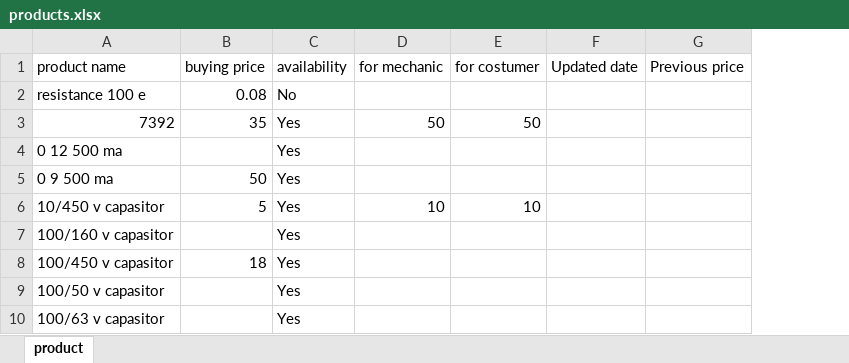
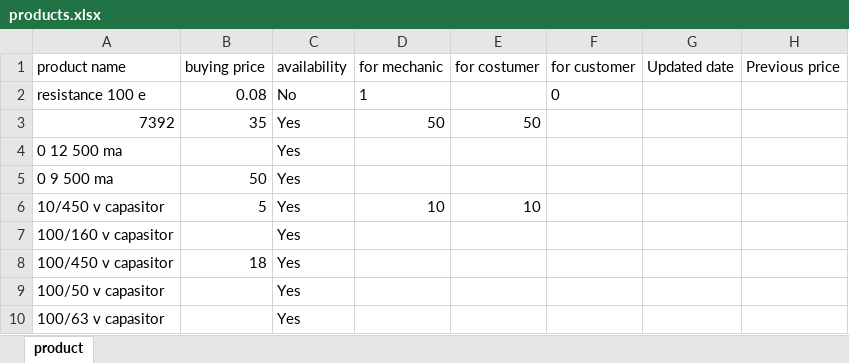
Before and after one commit to Nishantvidhuri/surajelectronics, an Excel workbook: public/products.xlsx, sheet product, drawn as a sheet; only a part is shown; values as stored, in another font and other column widths than the file's, no borders; the diff names each change by its address in the sheet, - before the commit and + after, or states it on an @@ line.

```diff
--- a/public/products.xlsx (sheet product)
+++ b/public/products.xlsx (sheet product)
+column F (for customer), row 2: 0
-D2 (for mechanic): (empty)
+D2 (for mechanic): 1
```
Also changed, not shown: 8 other files.
